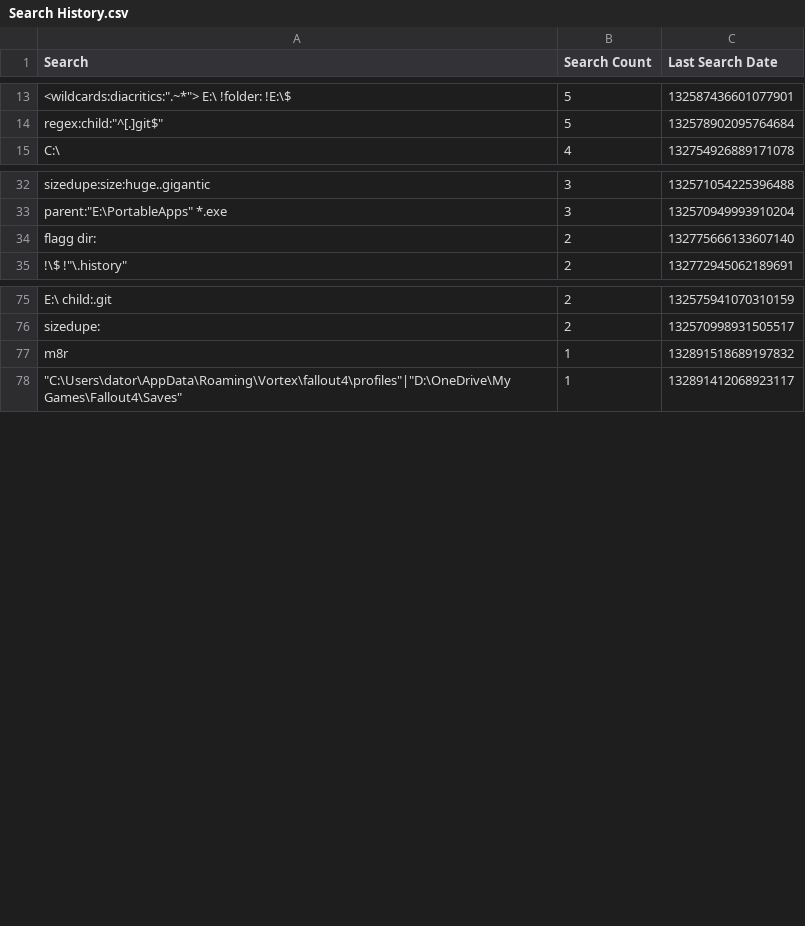
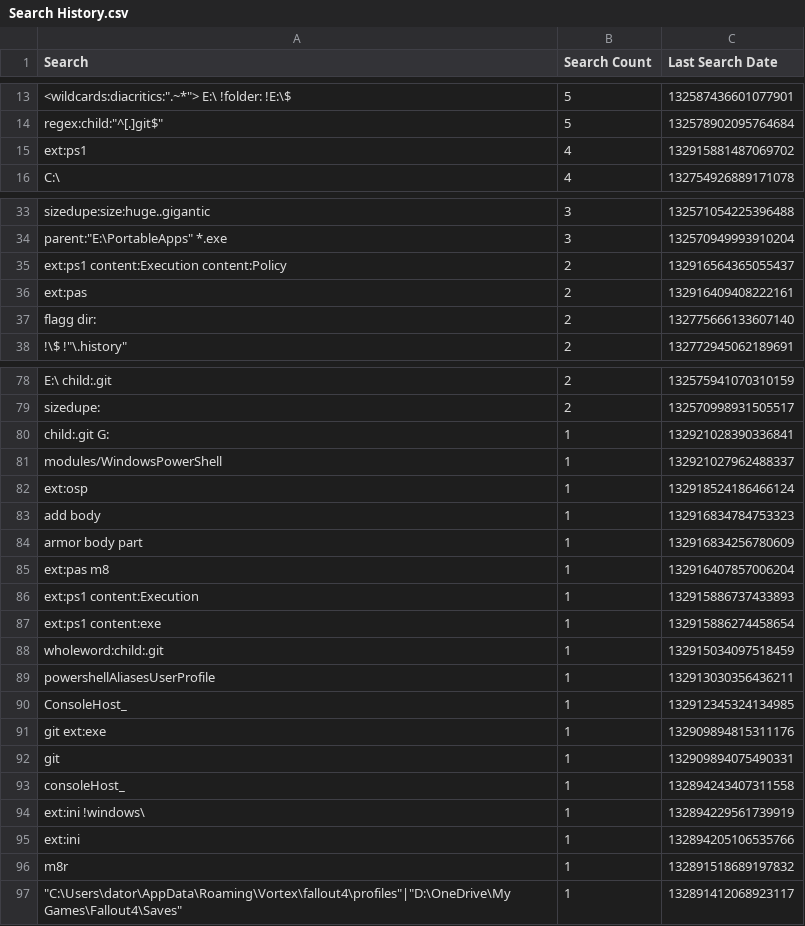
Before and after one commit to perXautomatik/EverythingSettings, a CSV file: Search History.csv, drawn as a sheet; only a part is shown, gaps mark what is left out; the diff covers the shown part only; the diff names each change by its address in the sheet, - before the commit and + after, or states it on an @@ line.

```diff
--- a/Search History.csv
+++ b/Search History.csv
+row 15: ext:ps1 | 4 | 132915881487069702
+row 35: ext:ps1 content:Execution content:Policy | 2 | 132916564365055437
+row 36: ext:pas | 2 | 132916409408222161
+row 80: child:.git G: | 1 | 132921028390336841
+row 81: modules/WindowsPowerShell | 1 | 132921027962488337
+row 82: ext:osp | 1 | 132918524186466124
+row 83: add body | 1 | 132916834784753323
+row 84: armor body part | 1 | 132916834256780609
+row 85: ext:pas m8 | 1 | 132916407857006204
+row 86: ext:ps1 content:Execution | 1 | 132915886737433893
+row 87: ext:ps1 content:exe | 1 | 132915886274458654
+row 88: wholeword:child:.git | 1 | 132915034097518459
+row 89: powershellAliasesUserProfile | 1 | 132913030356436211
+row 90: ConsoleHost_ | 1 | 132912345324134985
+row 91: git ext:exe | 1 | 132909894815311176
+row 92: git | 1 | 132909894075490331
+row 93: consoleHost_ | 1 | 132894243407311558
+row 94: ext:ini !windows\ | 1 | 132894229561739919
+row 95: ext:ini | 1 | 132894205106535766
```
Also changed, not shown: 1 removed row elsewhere in this file, Filters.csv, Run History.csv, 1 other file.
